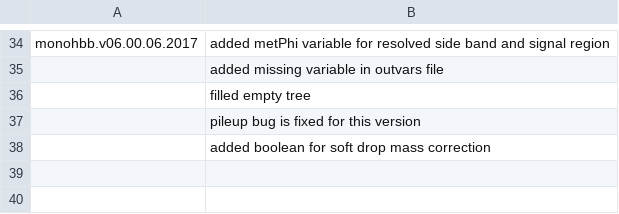
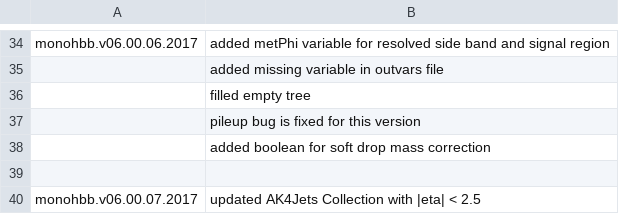
Before and after one commit to deepakcern/ExoPieProducer, a CSV file: commit.csv, drawn as a sheet; only a part is shown, gaps mark what is left out; the diff names each change by its address in the sheet, - before the commit and + after, or states it on an @@ line.

Commit message:
updated AK4Jet Collection with eta < 2.5

```diff
--- a/commit.csv
+++ b/commit.csv
+row 39: (empty)
+row 40: monohbb.v06.00.07.2017 | updated AK4Jets Collection with |eta| < 2.5
```
